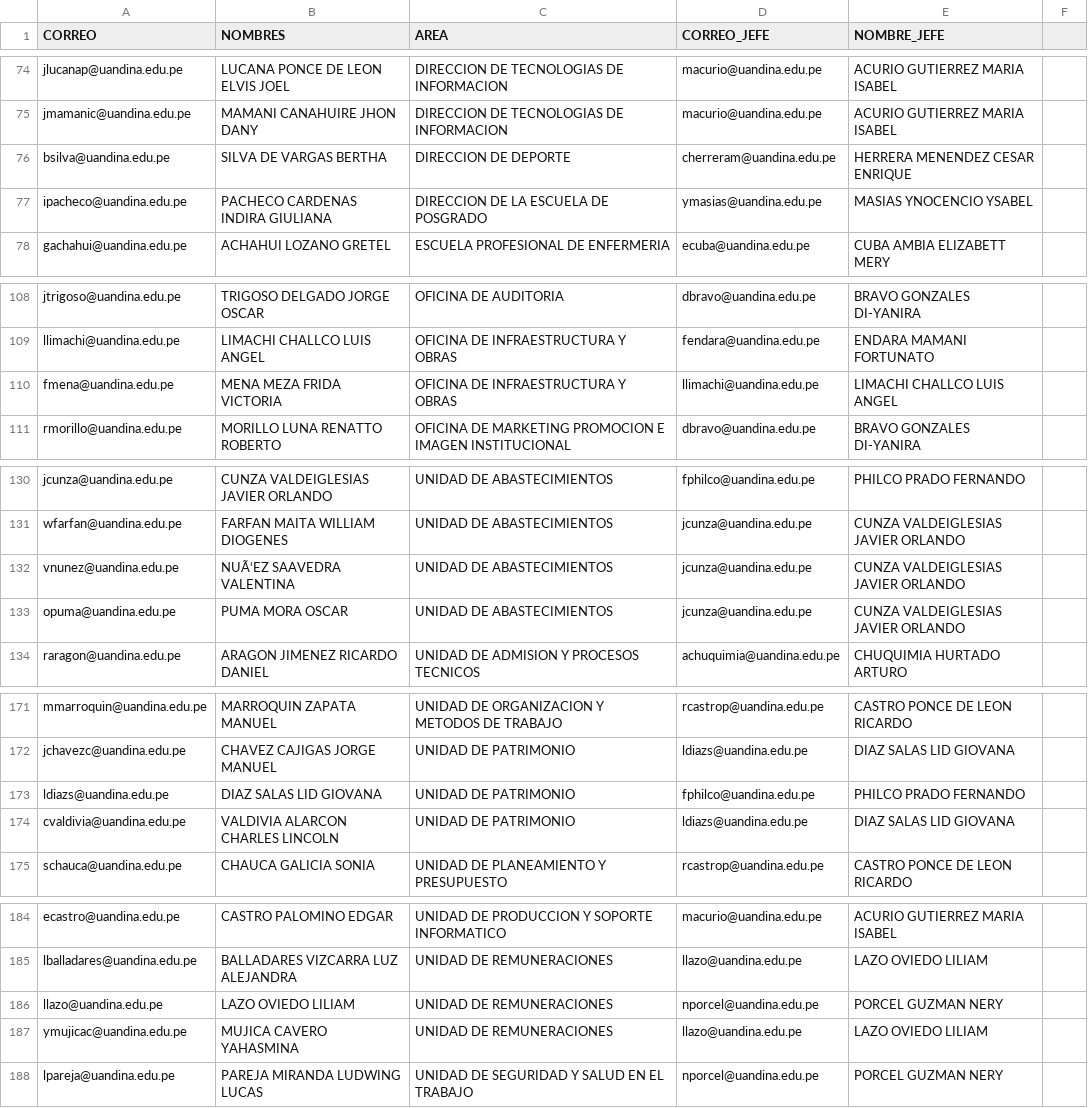
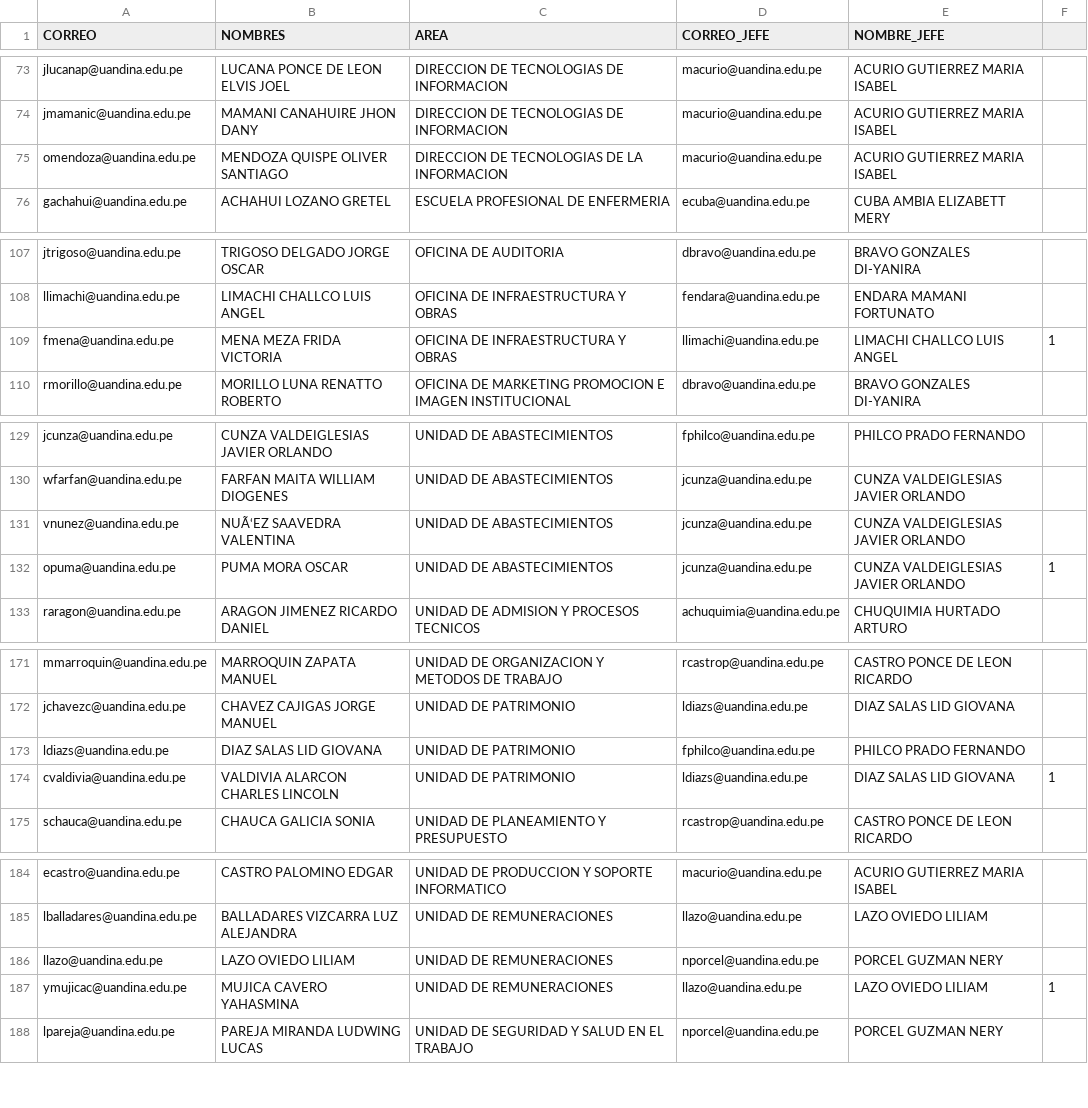
Before and after one commit to alessowashere/vacation_system_full, a CSV file: usuarios.csv, drawn as a sheet; only a part is shown, gaps mark what is left out; the diff covers the shown part only.

```diff
--- a/usuarios.csv
+++ b/usuarios.csv
@@ -76,2 +75 @@ jmamanic@uandina.edu.pe;MAMANI CANAHUIRE JHON DANY;DIRECCION DE TECNOLOGIAS DE I
-bsilva@uandina.edu.pe;SILVA DE VARGAS BERTHA;DIRECCION DE DEPORTE;cherreram@uandina.edu.pe;HERRERA MENENDEZ CESAR ENRIQUE
-ipacheco@uandina.edu.pe;PACHECO CARDENAS INDIRA GIULIANA;DIRECCION DE LA ESCUELA DE POSGRADO;ymasias@uandina.edu.pe;MASIAS YNOCENCIO YSABEL
+omendoza@uandina.edu.pe;MENDOZA QUISPE OLIVER SANTIAGO;DIRECCION DE TECNOLOGIAS DE LA INFORMACION;macurio@uandina.edu.pe;ACURIO GUTIERREZ MARIA ISABEL;
@@ -110 +109 @@ llimachi@uandina.edu.pe;LIMACHI CHALLCO LUIS ANGEL;OFICINA DE INFRAESTRUCTURA Y
-fmena@uandina.edu.pe;MENA MEZA FRIDA VICTORIA;OFICINA DE INFRAESTRUCTURA Y OBRAS;llimachi@uandina.edu.pe;LIMACHI CHALLCO LUIS ANGEL
+fmena@uandina.edu.pe;MENA MEZA FRIDA VICTORIA;OFICINA DE INFRAESTRUCTURA Y OBRAS;llimachi@uandina.edu.pe;LIMACHI CHALLCO LUIS ANGEL;1
@@ -133 +132 @@ vnunez@uandina.edu.pe;NUÃ‘EZ SAAVEDRA VALENTINA;UNIDAD DE ABASTECIMIENTOS;jcu
-opuma@uandina.edu.pe;PUMA MORA OSCAR;UNIDAD DE ABASTECIMIENTOS;jcunza@uandina.edu.pe;CUNZA VALDEIGLESIAS JAVIER ORLANDO
+opuma@uandina.edu.pe;PUMA MORA OSCAR;UNIDAD DE ABASTECIMIENTOS;jcunza@uandina.edu.pe;CUNZA VALDEIGLESIAS JAVIER ORLANDO;1
@@ -174 +174 @@ ldiazs@uandina.edu.pe;DIAZ SALAS LID GIOVANA;UNIDAD DE PATRIMONIO;fphilco@uandin
-cvaldivia@uandina.edu.pe;VALDIVIA ALARCON CHARLES LINCOLN;UNIDAD DE PATRIMONIO;ldiazs@uandina.edu.pe;DIAZ SALAS LID GIOVANA
+cvaldivia@uandina.edu.pe;VALDIVIA ALARCON CHARLES LINCOLN;UNIDAD DE PATRIMONIO;ldiazs@uandina.edu.pe;DIAZ SALAS LID GIOVANA;1
@@ -187 +187 @@ llazo@uandina.edu.pe;LAZO OVIEDO LILIAM;UNIDAD DE REMUNERACIONES;nporcel@uandina
-ymujicac@uandina.edu.pe;MUJICA CAVERO YAHASMINA;UNIDAD DE REMUNERACIONES;llazo@uandina.edu.pe;LAZO OVIEDO LILIAM
+ymujicac@uandina.edu.pe;MUJICA CAVERO YAHASMINA;UNIDAD DE REMUNERACIONES;llazo@uandina.edu.pe;LAZO OVIEDO LILIAM;1
```
Also changed, not shown: 1 added row, 1 removed row, 4 moved rows and 2 edited cells elsewhere in this file, 10 other files.
